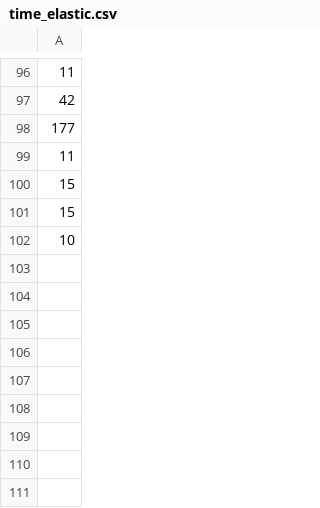
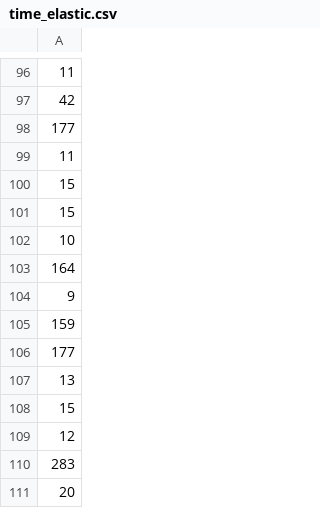
Before and after one commit to AnastasiyaGolovaWA/anastasiya-golova-2-develop, a CSV file: time_elastic.csv, drawn as a sheet; only a part is shown, gaps mark what is left out; the diff names each change by its address in the sheet, - before the commit and + after, or states it on an @@ line.

```diff
--- a/time_elastic.csv
+++ b/time_elastic.csv
+row 103: 164
+row 104: 9
+row 105: 159
+row 106: 177
+row 107: 13
+row 108: 15
+row 109: 12
+row 110: 283
+row 111: 20
```
Also changed, not shown: time_sql.csv, 2 other files.
